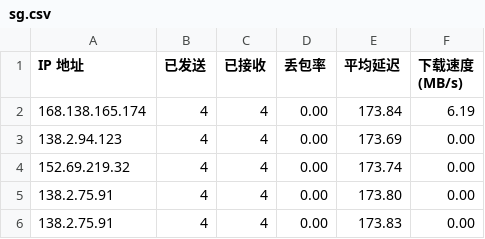
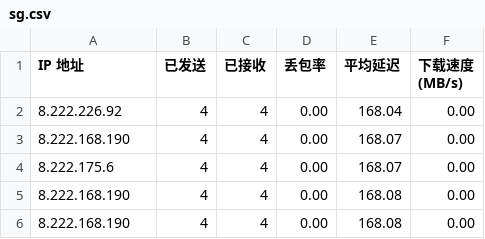
Before and after one commit to biozzl/CFCDN-Auto, a CSV file: CloudflareST/sg.csv, drawn as a sheet.

```diff
--- a/CloudflareST/sg.csv
+++ b/CloudflareST/sg.csv
@@ -1,6 +1,6 @@
 IP 地址,已发送,已接收,丢包率,平均延迟,下载速度 (MB/s)
-168.138.165.174,4,4,0.00,173.84,6.19
-138.2.94.123,4,4,0.00,173.69,0.00
-152.69.219.32,4,4,0.00,173.74,0.00
-138.2.75.91,4,4,0.00,173.80,0.00
-138.2.75.91,4,4,0.00,173.83,0.00
+8.222.226.92,4,4,0.00,168.04,0.00
+8.222.168.190,4,4,0.00,168.07,0.00
+8.222.175.6,4,4,0.00,168.07,0.00
+8.222.168.190,4,4,0.00,168.08,0.00
+8.222.168.190,4,4,0.00,168.08,0.00
```
Also changed, not shown: 2 other files.
